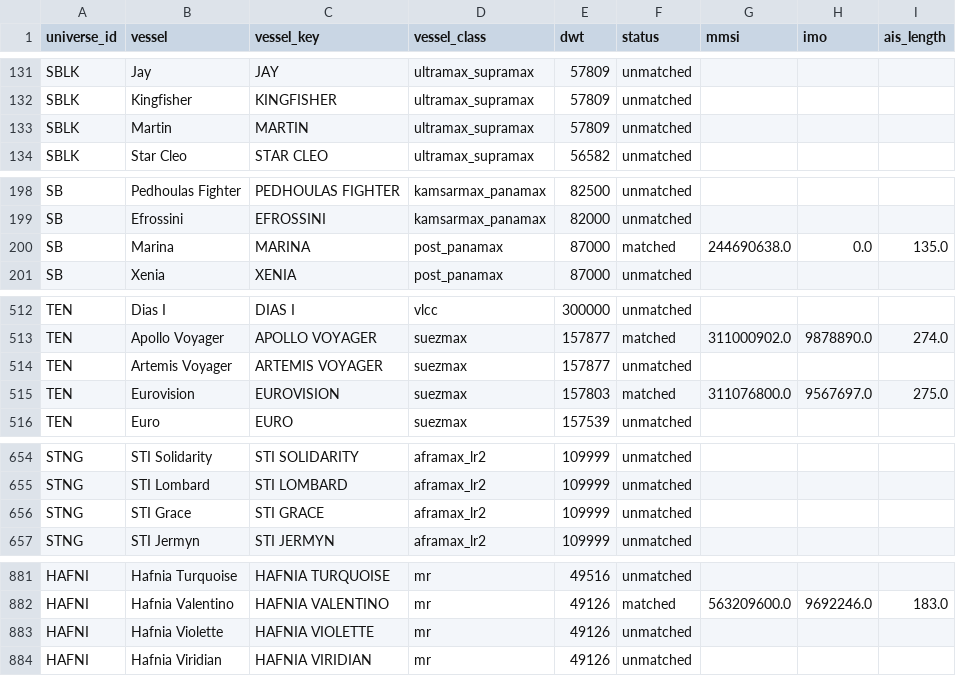
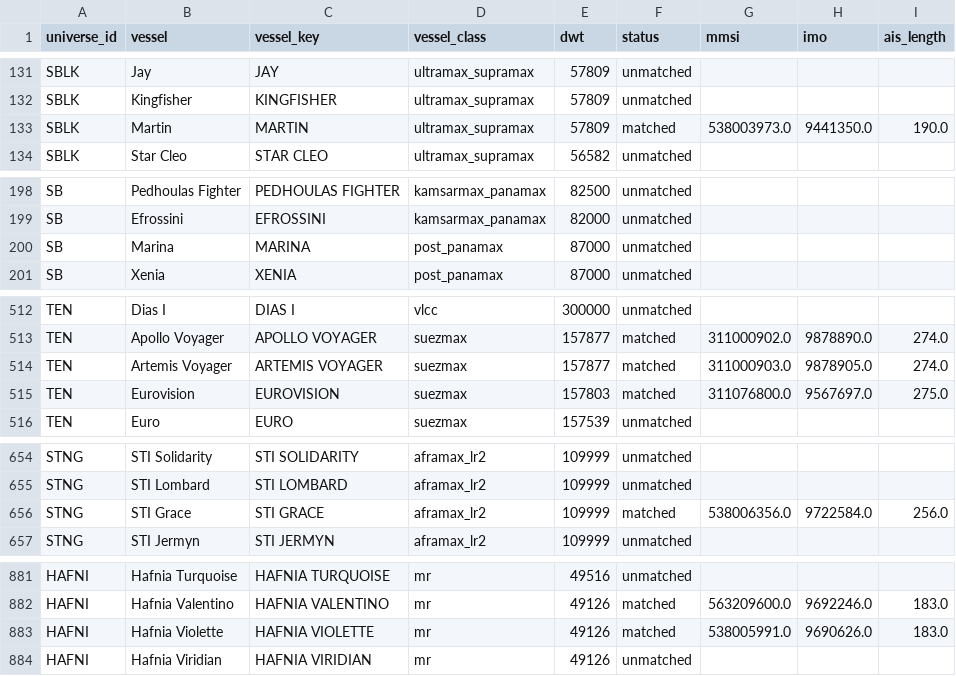
Before and after one commit to ambekarhrush/shipping-long-short-lab, a CSV file: data/fleet/identity.csv, drawn as a sheet; only a part is shown, gaps mark what is left out.

```diff
--- a/data/fleet/identity.csv
+++ b/data/fleet/identity.csv
@@ -132,3 +132,3 @@ SBLK,Jay,JAY,ultramax_supramax,57809,unmatched,,,
 SBLK,Kingfisher,KINGFISHER,ultramax_supramax,57809,unmatched,,,
-SBLK,Martin,MARTIN,ultramax_supramax,57809,unmatched,,,
+SBLK,Martin,MARTIN,ultramax_supramax,57809,matched,538003973.0,9441350.0,190.0
 SBLK,Star Cleo,STAR CLEO,ultramax_supramax,56582,unmatched,,,
@@ -199,3 +199,3 @@ SB,Pedhoulas Fighter,PEDHOULAS FIGHTER,kamsarmax_panamax,82500,unmatched,,,
 SB,Efrossini,EFROSSINI,kamsarmax_panamax,82000,unmatched,,,
-SB,Marina,MARINA,post_panamax,87000,matched,244690638.0,0.0,135.0
+SB,Marina,MARINA,post_panamax,87000,unmatched,,,
 SB,Xenia,XENIA,post_panamax,87000,unmatched,,,
@@ -513,3 +513,3 @@ TEN,Dias I,DIAS I,vlcc,300000,unmatched,,,
 TEN,Apollo Voyager,APOLLO VOYAGER,suezmax,157877,matched,311000902.0,9878890.0,274.0
-TEN,Artemis Voyager,ARTEMIS VOYAGER,suezmax,157877,unmatched,,,
+TEN,Artemis Voyager,ARTEMIS VOYAGER,suezmax,157877,matched,311000903.0,9878905.0,274.0
 TEN,Eurovision,EUROVISION,suezmax,157803,matched,311076800.0,9567697.0,275.0
@@ -655,3 +655,3 @@ STNG,STI Solidarity,STI SOLIDARITY,aframax_lr2,109999,unmatched,,,
 STNG,STI Lombard,STI LOMBARD,aframax_lr2,109999,unmatched,,,
-STNG,STI Grace,STI GRACE,aframax_lr2,109999,unmatched,,,
+STNG,STI Grace,STI GRACE,aframax_lr2,109999,matched,538006356.0,9722584.0,256.0
 STNG,STI Jermyn,STI JERMYN,aframax_lr2,109999,unmatched,,,
@@ -882,3 +882,3 @@ HAFNI,Hafnia Turquoise,HAFNIA TURQUOISE,mr,49516,unmatched,,,
 HAFNI,Hafnia Valentino,HAFNIA VALENTINO,mr,49126,matched,563209600.0,9692246.0,183.0
-HAFNI,Hafnia Violette,HAFNIA VIOLETTE,mr,49126,unmatched,,,
+HAFNI,Hafnia Violette,HAFNIA VIOLETTE,mr,49126,matched,538005991.0,9690626.0,183.0
 HAFNI,Hafnia Viridian,HAFNIA VIRIDIAN,mr,49126,unmatched,,,
```
Also changed, not shown: data/fleet/collector_log.csv, data/fleet/company_signals.csv, 3 other files.
